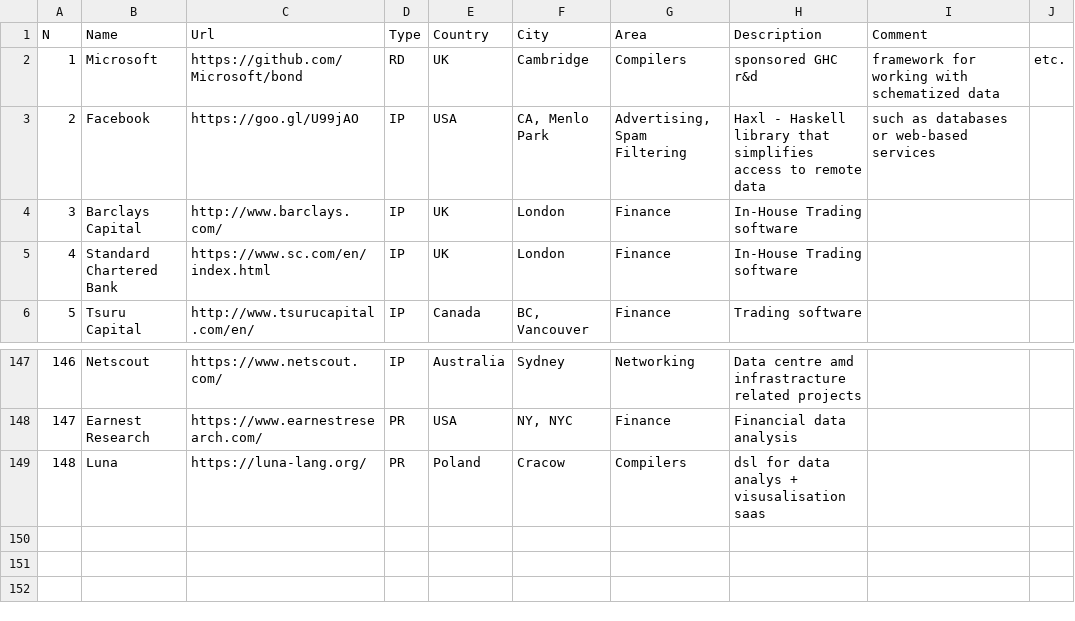
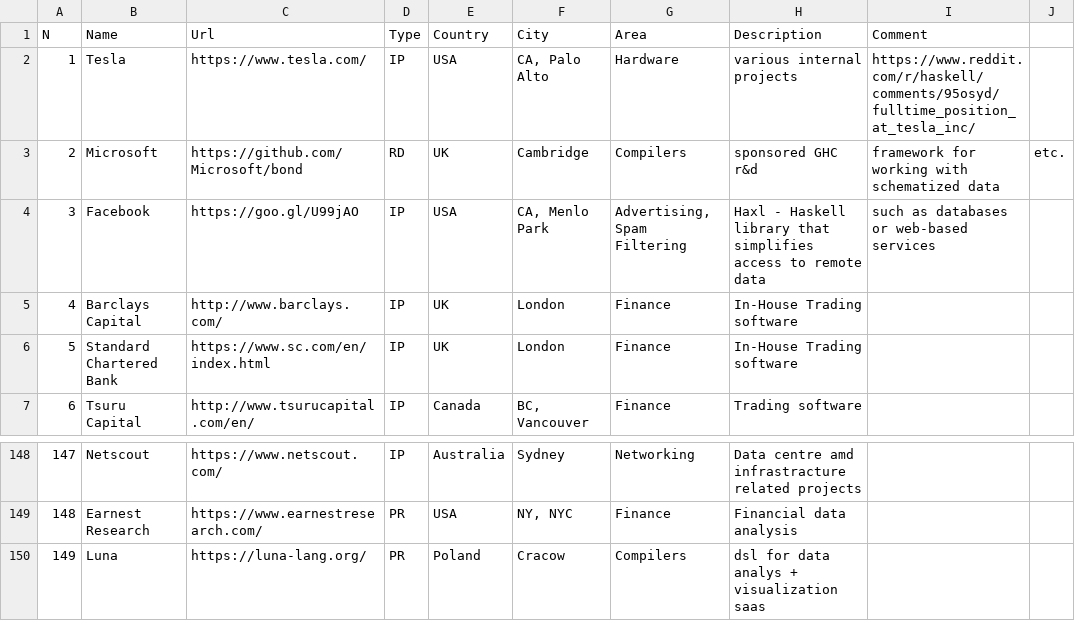
Before and after one commit to sigrlami/haskellcosm, a CSV file: companies/active.csv, drawn as a sheet; only a part is shown, gaps mark what is left out; addresses are those after the commit; the diff names each change by its address in the sheet, - before the commit and + after, or states it on an @@ line.

Commit message:
add tesla

```diff
--- a/companies/active.csv
+++ b/companies/active.csv
+row 2: 1 | Tesla | https://www.tesla.com/ | IP | USA | CA, Palo Alto | Hardware | various internal projects | https://www.reddit.com/r/haskell/comments/95osyd/fulltime_position_at_tesla_inc/
@@ column A (N) renumbered from row 3 down @@
-H150 (Description): dsl for data analys + visusalisation saas
+H150 (Description): dsl for data analys + visualization saas
```
Also changed, not shown: 1 other file.
